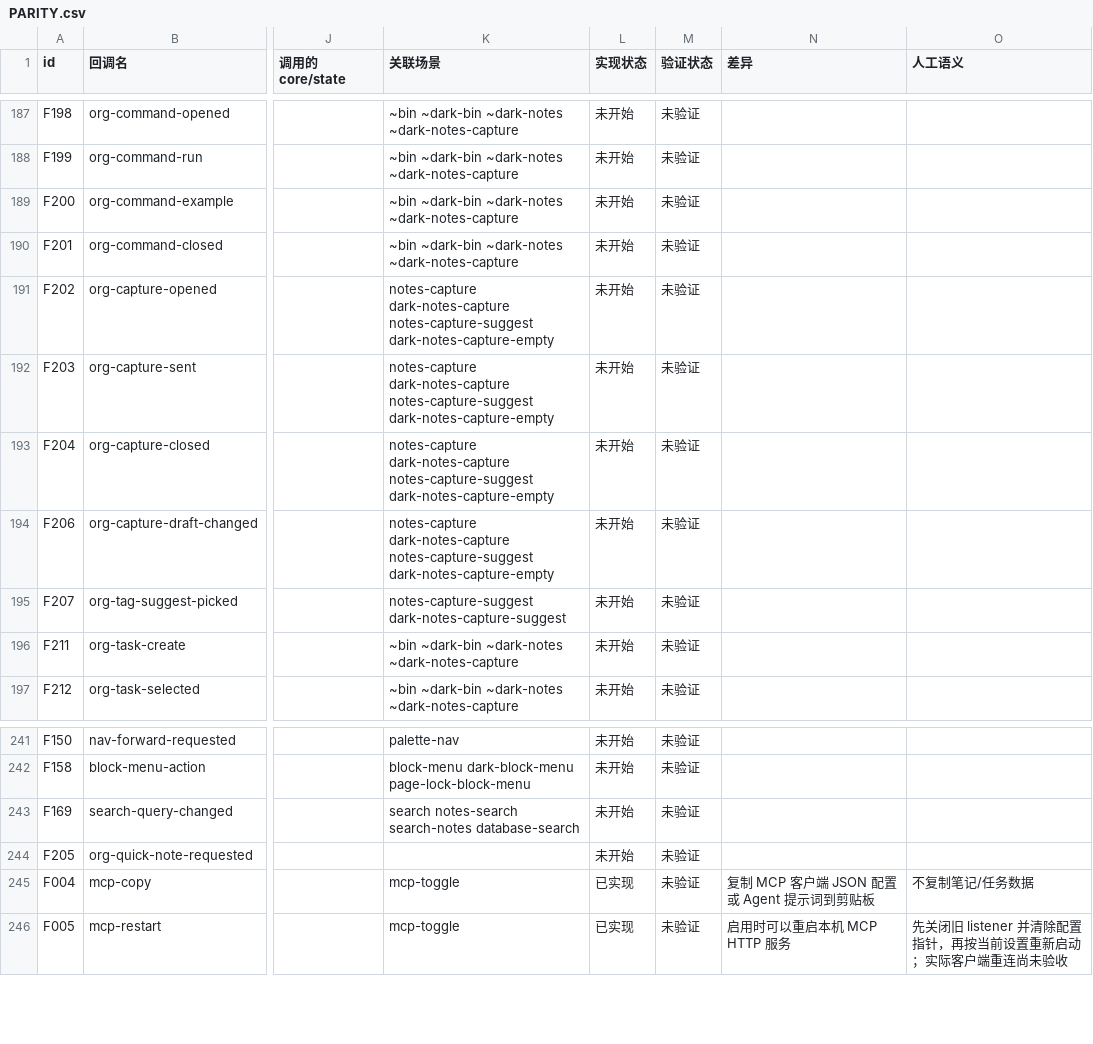
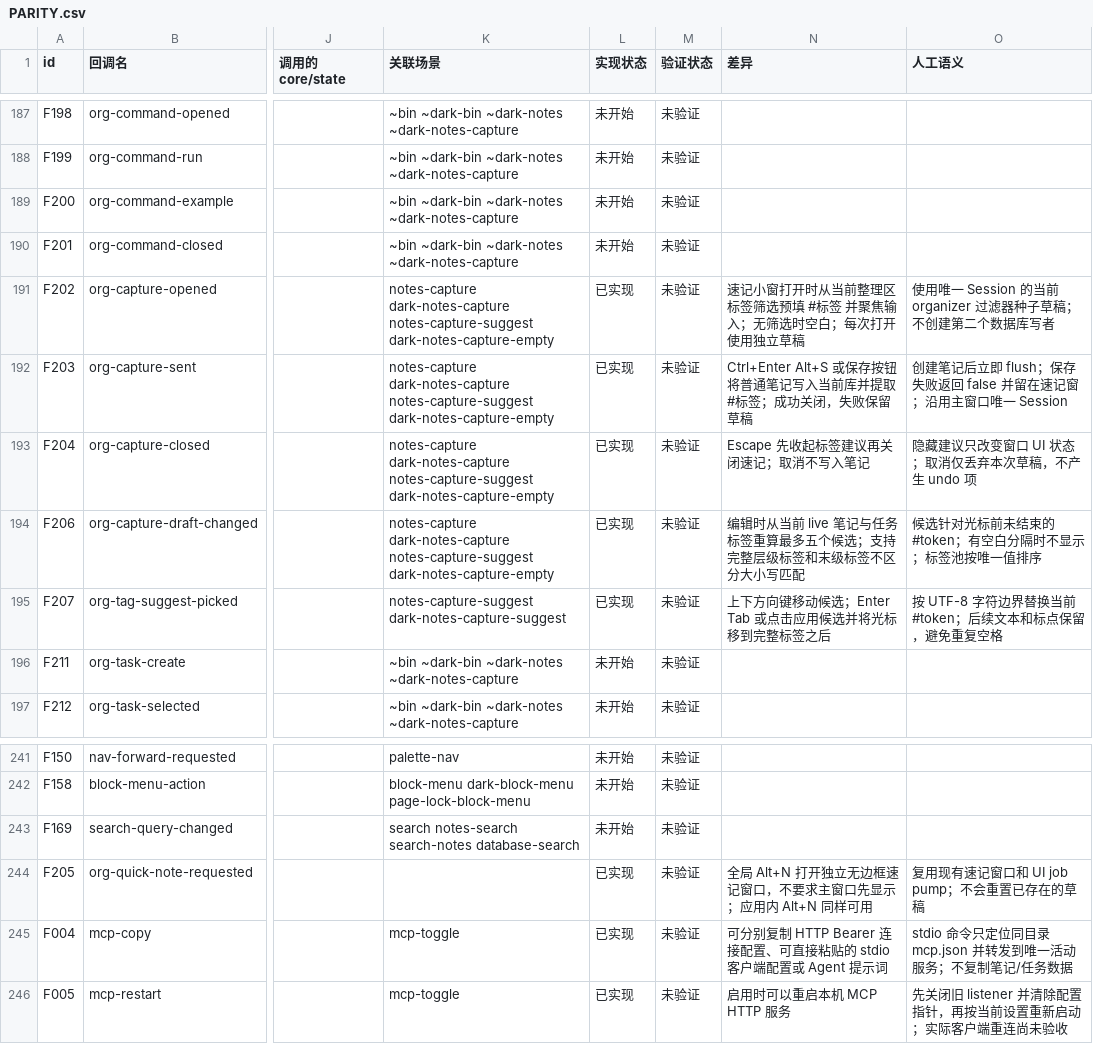
Before and after one commit to PT123123/quire-gpui, a CSV file: docs/PARITY.csv, drawn as a sheet; only a part is shown, gaps mark what is left out; the diff names each change by its address in the sheet, - before the commit and + after, or states it on an @@ line.

```diff
--- a/docs/PARITY.csv
+++ b/docs/PARITY.csv
-L191:L195 (实现状态): 未开始
+L191:L195 (实现状态): 已实现
-N191 (差异): (empty)
+N191 (差异): 速记小窗打开时从当前整理区标签筛选预填 #标签 并聚焦输入；无筛选时空白；每次打开使用独立草稿
-O191 (人工语义): (empty)
+O191 (人工语义): 使用唯一 Session 的当前 organizer 过滤器种子草稿；不创建第二个数据库写者
-N192 (差异): (empty)
+N192 (差异): Ctrl+Enter Alt+S 或保存按钮将普通笔记写入当前库并提取 #标签；成功关闭，失败保留草稿
-O192 (人工语义): (empty)
+O192 (人工语义): 创建笔记后立即 flush；保存失败返回 false 并留在速记窗；沿用主窗口唯一 Session
-N193 (差异): (empty)
+N193 (差异): Escape 先收起标签建议再关闭速记；取消不写入笔记
-O193 (人工语义): (empty)
+O193 (人工语义): 隐藏建议只改变窗口 UI 状态；取消仅丢弃本次草稿，不产生 undo 项
-N194 (差异): (empty)
+N194 (差异): 编辑时从当前 live 笔记与任务标签重算最多五个候选；支持完整层级标签和末级标签不区分大小写匹配
-O194 (人工语义): (empty)
+O194 (人工语义): 候选针对光标前未结束的 #token；有空白分隔时不显示；标签池按唯一值排序
-N195 (差异): (empty)
+N195 (差异): 上下方向键移动候选；Enter Tab 或点击应用候选并将光标移到完整标签之后
-O195 (人工语义): (empty)
+O195 (人工语义): 按 UTF-8 字符边界替换当前 #token；后续文本和标点保留，避免重复空格
-L244 (实现状态): 未开始
+L244 (实现状态): 已实现
-N244 (差异): (empty)
+N244 (差异): 全局 Alt+N 打开独立无边框速记窗口，不要求主窗口先显示；应用内 Alt+N 同样可用
-O244 (人工语义): (empty)
+O244 (人工语义): 复用现有速记窗口和 UI job pump；不会重置已存在的草稿
-N245 (差异): 复制 MCP 客户端 JSON 配置或 Agent 提示词到剪贴板
+N245 (差异): 可分别复制 HTTP Bearer 连接配置、可直接粘贴的 stdio 客户端配置或 Agent 提示词
-O245 (人工语义): 不复制笔记/任务数据
+O245 (人工语义): stdio 命令只定位同目录 mcp.json 并转发到唯一活动服务；不复制笔记/任务数据
```
Also changed, not shown: docs/PARITY-SEMANTICS.csv, 6 other files.
